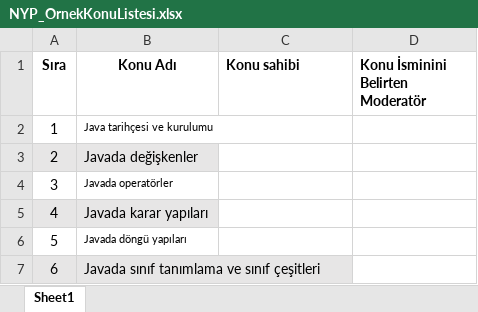
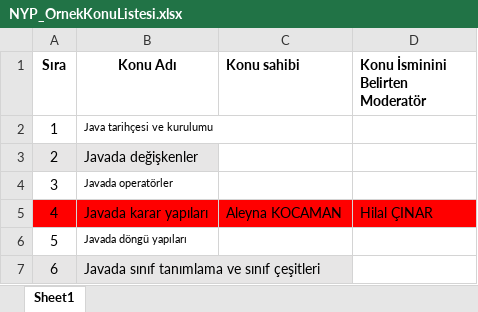
Before and after one commit to Bilgisayar-Muhendisligi-Dersleri/videoHazirlama, an Excel workbook: NYP_OrnekKonuListesi.xlsx, sheet Sheet1, drawn as a sheet; only a part is shown; values as stored, in another font and other column widths than the file's, no borders; the diff names each change by its address in the sheet, - before the commit and + after, or states it on an @@ line.

Commit message:
UPDATE

```diff
--- a/NYP_OrnekKonuListesi.xlsx (sheet Sheet1)
+++ b/NYP_OrnekKonuListesi.xlsx (sheet Sheet1)
-A5:B5 fill: #E7E6E6
+A5:B5 fill: #FF0000
-C5 (Konu sahibi): (empty)
+C5 (Konu sahibi): Aleyna KOCAMAN
-C5:D5 fill: none
+C5:D5 fill: #FF0000
-D5 (Konu İsminini Belirten Moderatör): (empty)
+D5 (Konu İsminini Belirten Moderatör): Hilal ÇINAR
```
